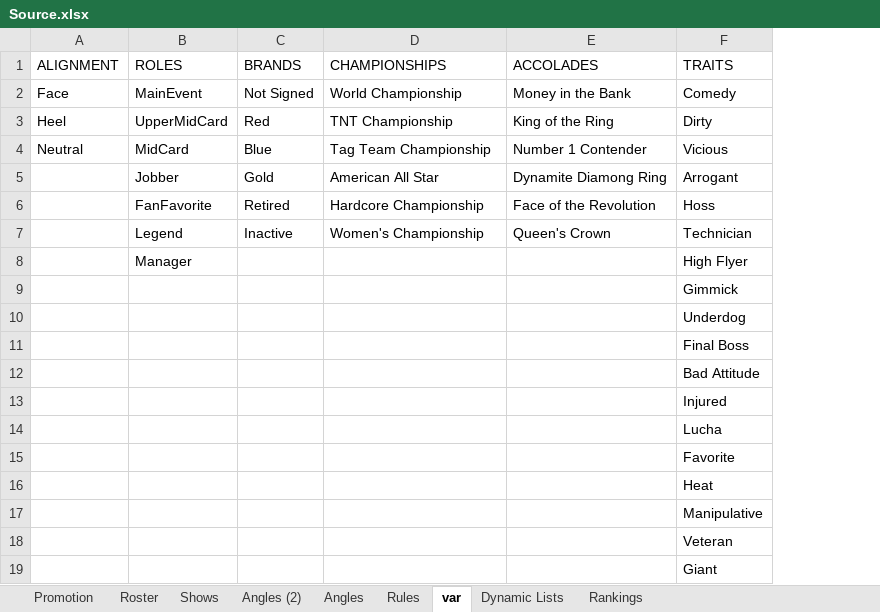
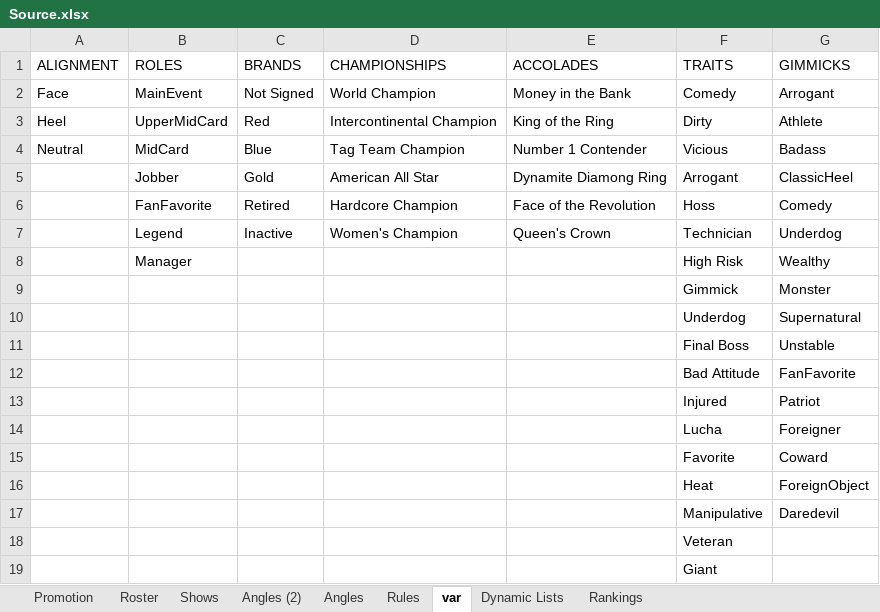
Before and after one commit to evil-dice/kayfabe, an Excel workbook: Source.xlsx, sheet var, drawn as a sheet; values as stored, in another font and other column widths than the file's, no borders; table styles not drawn; the diff names each change by its address in the sheet, - before the commit and + after, or states it on an @@ line.

```diff
--- a/Source.xlsx (sheet var)
+++ b/Source.xlsx (sheet var)
+column G (GIMMICKS), rows 2-17: Arrogant | Athlete | Badass | ClassicHeel | Comedy | Underdog | Wealthy | Monster | Supernatural | Unstable | FanFavorite | Patriot | Foreigner | Coward | ForeignObject | Daredevil
-D2 (CHAMPIONSHIPS): World Championship
+D2 (CHAMPIONSHIPS): World Champion
-D3 (CHAMPIONSHIPS): TNT Championship
+D3 (CHAMPIONSHIPS): Intercontinental Champion
-D4 (CHAMPIONSHIPS): Tag Team Championship
+D4 (CHAMPIONSHIPS): Tag Team Champion
-D6 (CHAMPIONSHIPS): Hardcore Championship
+D6 (CHAMPIONSHIPS): Hardcore Champion
-D7 (CHAMPIONSHIPS): Women's Championship
+D7 (CHAMPIONSHIPS): Women's Champion
-F8 (TRAITS): High Flyer
+F8 (TRAITS): High Risk
```
Also changed, not shown: sheet Roster, 10 other files.
